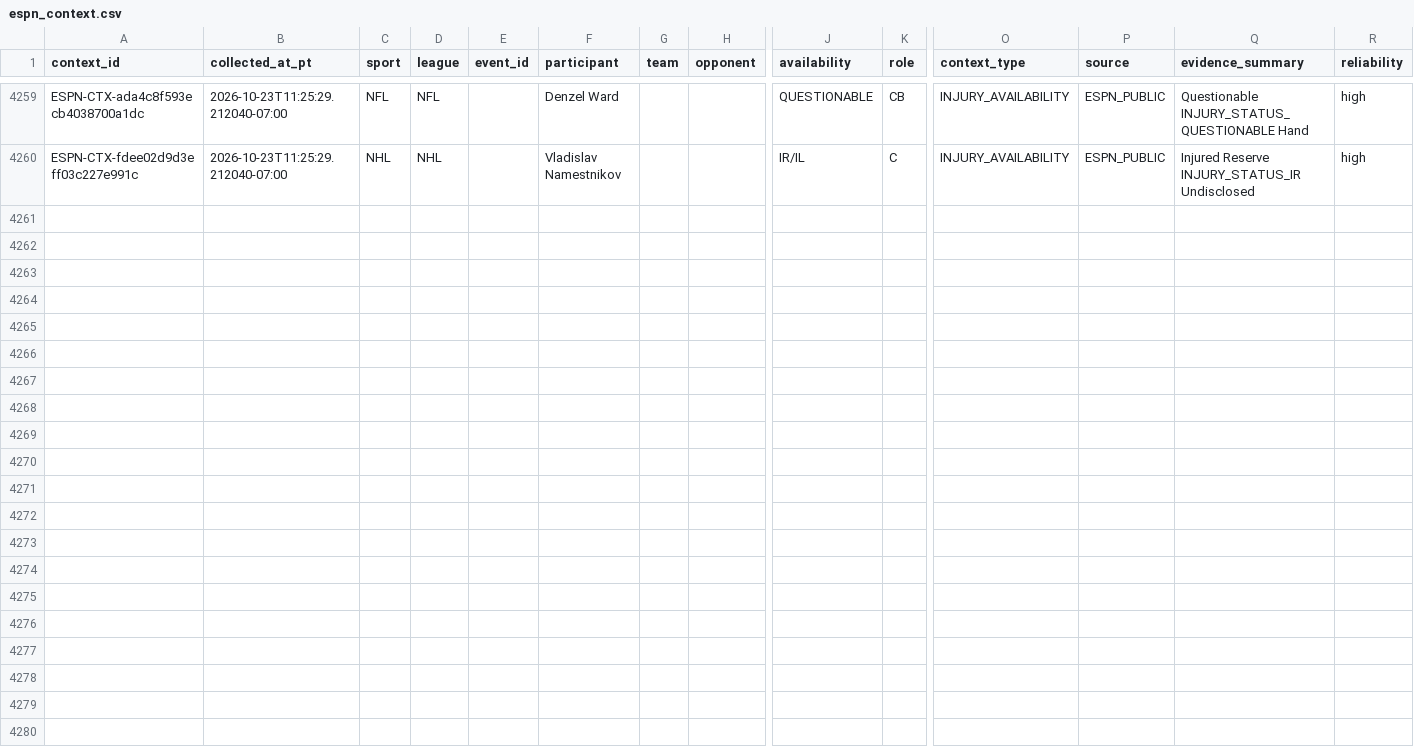
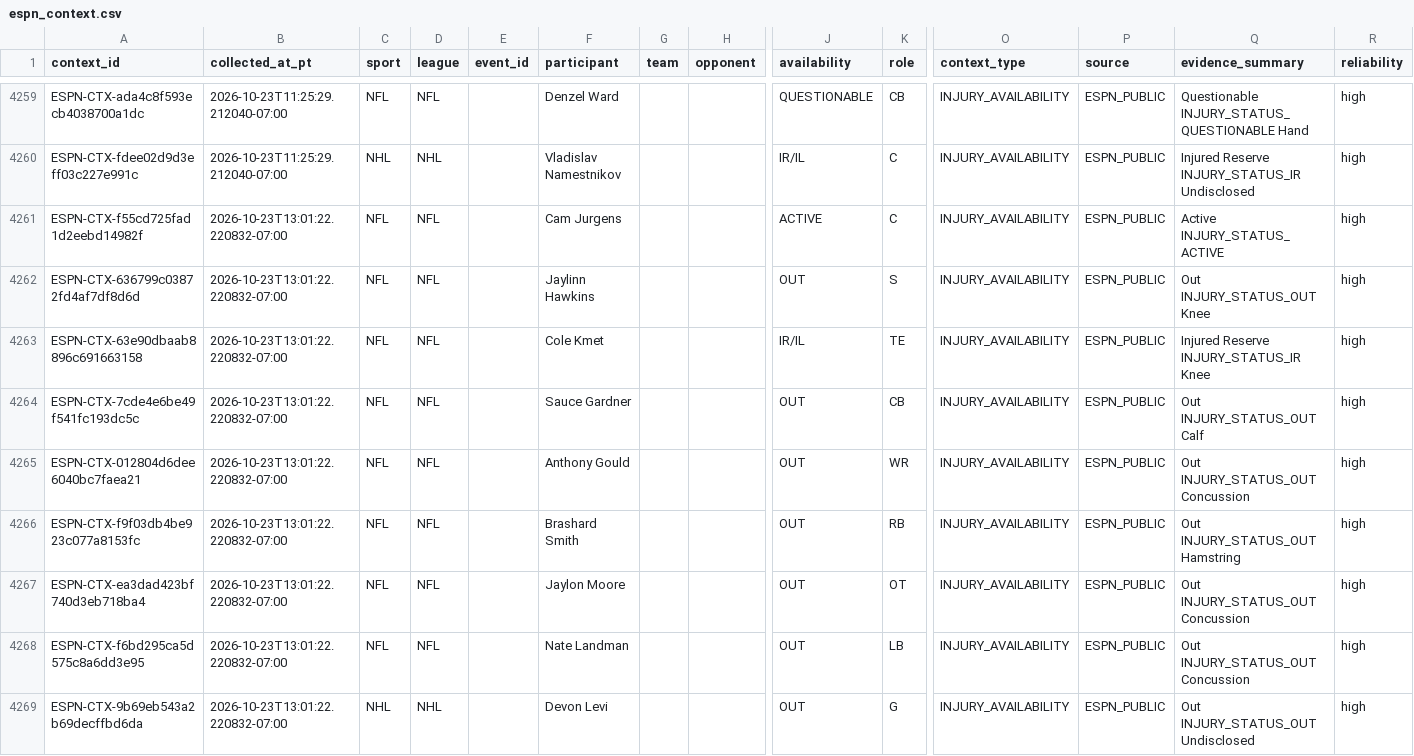
Before and after one commit to JordonNes/JordonNes.github.io, a CSV file: data/espn_context.csv, drawn as a sheet; only a part is shown, gaps mark what is left out; rows hold the shown columns only; the diff names each change by its address in the sheet, - before the commit and + after, or states it on an @@ line.

```diff
--- a/data/espn_context.csv
+++ b/data/espn_context.csv
+row 4261: ESPN-CTX-f55cd725fad1d2eebd14982f | 2026-10-23T13:01:22.220832-07:00 | NFL | NFL |  | Cam Jurgens |  |  | ACTIVE | C | INJURY_AVAILABILITY | ESPN_PUBLIC | Active INJURY_STATUS_ACTIVE | high
+row 4262: ESPN-CTX-636799c03872fd4af7df8d6d | 2026-10-23T13:01:22.220832-07:00 | NFL | NFL |  | Jaylinn Hawkins |  |  | OUT | S | INJURY_AVAILABILITY | ESPN_PUBLIC | Out INJURY_STATUS_OUT Knee | high
+row 4263: ESPN-CTX-63e90dbaab8896c691663158 | 2026-10-23T13:01:22.220832-07:00 | NFL | NFL |  | Cole Kmet |  |  | IR/IL | TE | INJURY_AVAILABILITY | ESPN_PUBLIC | Injured Reserve INJURY_STATUS_IR Knee | high
+row 4264: ESPN-CTX-7cde4e6be49f541fc193dc5c | 2026-10-23T13:01:22.220832-07:00 | NFL | NFL |  | Sauce Gardner |  |  | OUT | CB | INJURY_AVAILABILITY | ESPN_PUBLIC | Out INJURY_STATUS_OUT Calf | high
+row 4265: ESPN-CTX-012804d6dee6040bc7faea21 | 2026-10-23T13:01:22.220832-07:00 | NFL | NFL |  | Anthony Gould |  |  | OUT | WR | INJURY_AVAILABILITY | ESPN_PUBLIC | Out INJURY_STATUS_OUT Concussion | high
+row 4266: ESPN-CTX-f9f03db4be923c077a8153fc | 2026-10-23T13:01:22.220832-07:00 | NFL | NFL |  | Brashard Smith |  |  | OUT | RB | INJURY_AVAILABILITY | ESPN_PUBLIC | Out INJURY_STATUS_OUT Hamstring | high
+row 4267: ESPN-CTX-ea3dad423bf740d3eb718ba4 | 2026-10-23T13:01:22.220832-07:00 | NFL | NFL |  | Jaylon Moore |  |  | OUT | OT | INJURY_AVAILABILITY | ESPN_PUBLIC | Out INJURY_STATUS_OUT Concussion | high
+row 4268: ESPN-CTX-f6bd295ca5d575c8a6dd3e95 | 2026-10-23T13:01:22.220832-07:00 | NFL | NFL |  | Nate Landman |  |  | OUT | LB | INJURY_AVAILABILITY | ESPN_PUBLIC | Out INJURY_STATUS_OUT Concussion | high
+row 4269: ESPN-CTX-9b69eb543a2b69decffbd6da | 2026-10-23T13:01:22.220832-07:00 | NHL | NHL |  | Devon Levi |  |  | OUT | G | INJURY_AVAILABILITY | ESPN_PUBLIC | Out INJURY_STATUS_OUT Undisclosed | high
```
Also changed, not shown: 3 other files.
